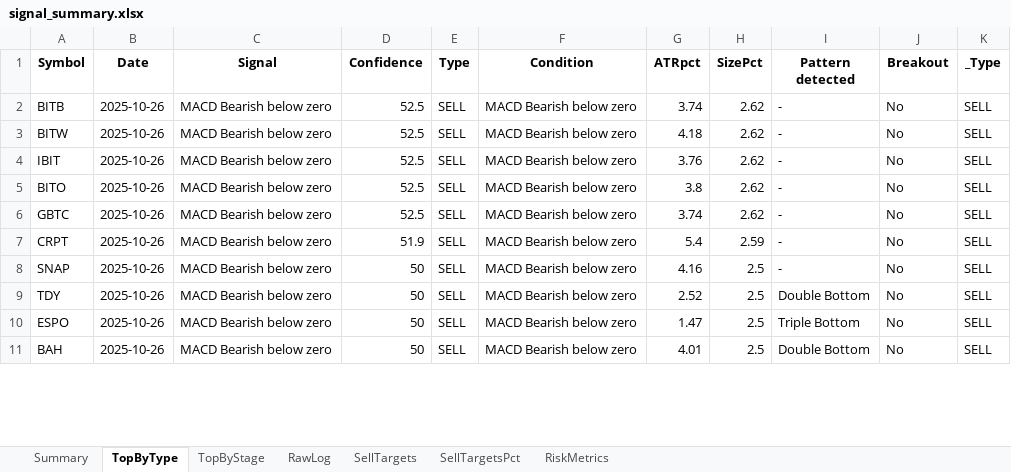
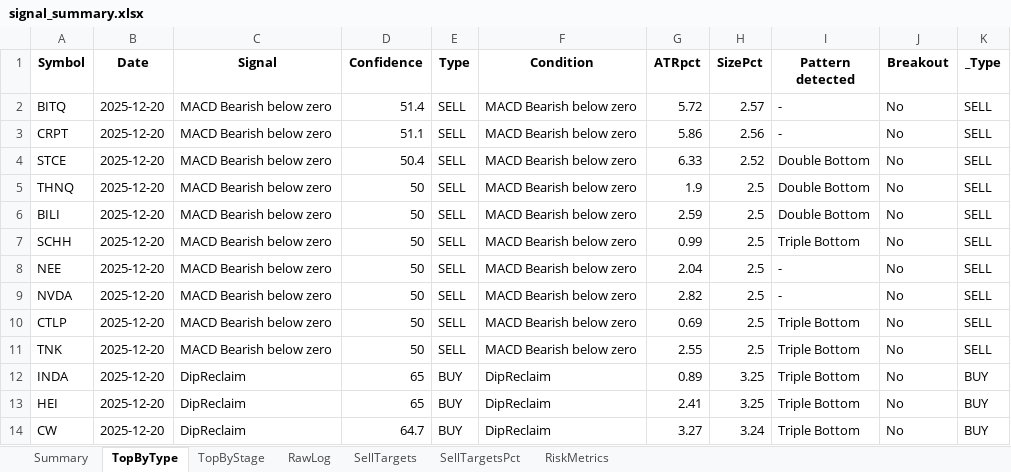
Before and after one commit to ravish950723/prj1, an Excel workbook: sellprice/signal_summary.xlsx, sheet TopByType, drawn as a sheet; only a part is shown; values as stored, in another font and other column widths than the file's, no borders; removed rows and columns are numbered as before the commit, all else as after; the diff covers the shown part only; the diff names each change by its address in the sheet, - before the commit and + after, or states it on an @@ line.

```diff
--- a/sellprice/signal_summary.xlsx (sheet TopByType)
+++ b/sellprice/signal_summary.xlsx (sheet TopByType)
-A2 (Symbol): BITB
+A2 (Symbol): BITQ
-B2 (Date): 2025-10-26
+B2 (Date): 2025-12-20
-D2 (Confidence): 52.5
+D2 (Confidence): 51.4
-G2 (ATRpct): 3.74
+G2 (ATRpct): 5.72
-H2 (SizePct): 2.62
+H2 (SizePct): 2.57
-row 3: BITW | 2025-10-26 | MACD Bearish below zero | 52.5 | SELL | MACD Bearish below zero | 4.18 | 2.62 | - | No | SELL
-row 4: IBIT | 2025-10-26 | MACD Bearish below zero | 52.5 | SELL | MACD Bearish below zero | 3.76 | 2.62 | - | No | SELL
-row 5: BITO | 2025-10-26 | MACD Bearish below zero | 52.5 | SELL | MACD Bearish below zero | 3.8 | 2.62 | - | No | SELL
-row 6: GBTC | 2025-10-26 | MACD Bearish below zero | 52.5 | SELL | MACD Bearish below zero | 3.74 | 2.62 | - | No | SELL
-B3 (Date): 2025-10-26
+B3 (Date): 2025-12-20
-D3 (Confidence): 51.9
+D3 (Confidence): 51.1
-G3 (ATRpct): 5.4
+G3 (ATRpct): 5.86
-H3 (SizePct): 2.59
+H3 (SizePct): 2.56
+row 4: STCE | 2025-12-20 | MACD Bearish below zero | 50.4 | SELL | MACD Bearish below zero | 6.33 | 2.52 | Double Bottom | No | SELL
+row 5: THNQ | 2025-12-20 | MACD Bearish below zero | 50 | SELL | MACD Bearish below zero | 1.9 | 2.5 | Double Bottom | No | SELL
+row 6: BILI | 2025-12-20 | MACD Bearish below zero | 50 | SELL | MACD Bearish below zero | 2.59 | 2.5 | Double Bottom | No | SELL
+row 7: SCHH | 2025-12-20 | MACD Bearish below zero | 50 | SELL | MACD Bearish below zero | 0.99 | 2.5 | Triple Bottom | No | SELL
-A8 (Symbol): SNAP
+A8 (Symbol): NEE
-B8:B11 (Date): 2025-10-26
+B8:B11 (Date): 2025-12-20
-G8 (ATRpct): 4.16
+G8 (ATRpct): 2.04
-A9 (Symbol): TDY
+A9 (Symbol): NVDA
-G9 (ATRpct): 2.52
+G9 (ATRpct): 2.82
-I9 (Pattern detected): Double Bottom
+I9 (Pattern detected): -
-A10 (Symbol): ESPO
+A10 (Symbol): CTLP
-G10 (ATRpct): 1.47
+G10 (ATRpct): 0.69
-A11 (Symbol): BAH
+A11 (Symbol): TNK
-G11 (ATRpct): 4.01
+G11 (ATRpct): 2.55
-I11 (Pattern detected): Double Bottom
+I11 (Pattern detected): Triple Bottom
+row 12: INDA | 2025-12-20 | DipReclaim | 65 | BUY | DipReclaim | 0.89 | 3.25 | Triple Bottom | No | BUY
+row 13: HEI | 2025-12-20 | DipReclaim | 65 | BUY | DipReclaim | 2.41 | 3.25 | Triple Bottom | No | BUY
+row 14: CW | 2025-12-20 | DipReclaim | 64.7 | BUY | DipReclaim | 3.27 | 3.24 | Triple Bottom | No | BUY
```
Also changed, not shown: 1 added row, 1 removed row and 24 edited cells elsewhere in this sheet, sheet RawLog, sheet Summary, sheet SellTargets, sheet SellTargetsPct, sheet RiskMetrics, sheet TopByStage, 8 other files.
